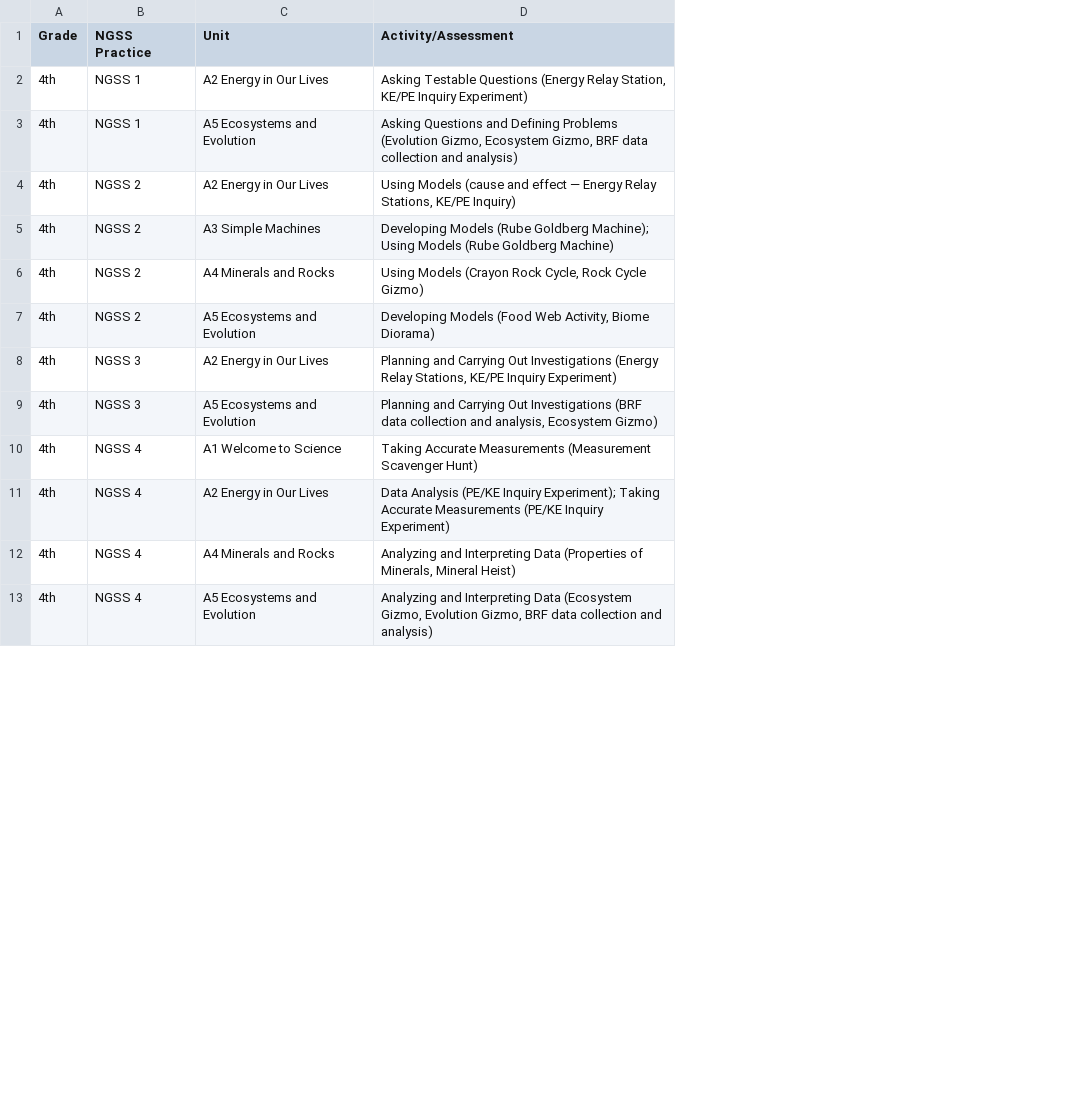
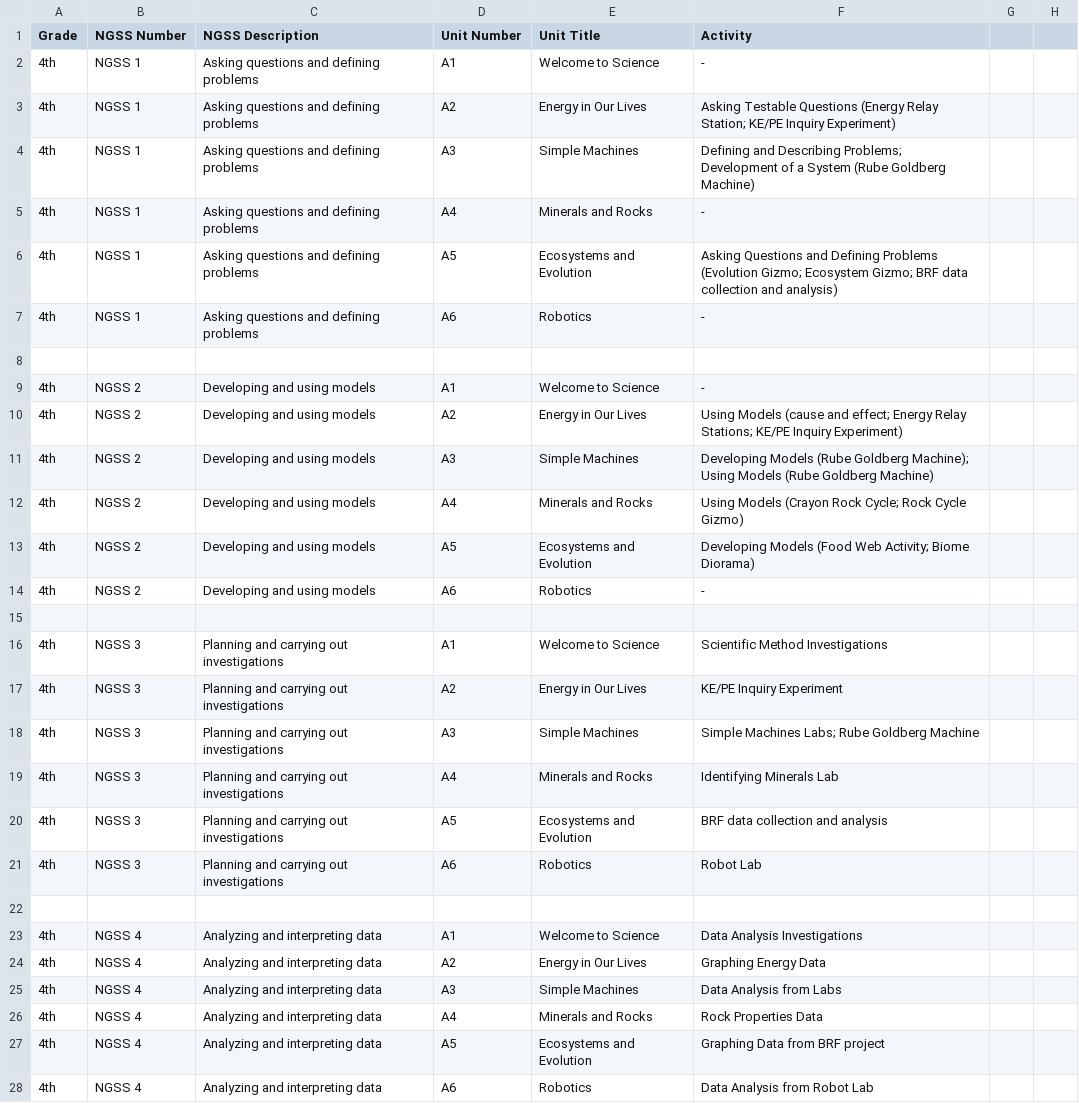
Before and after one commit to satary-svg/ngss-map, a CSV file: data/4th_database.csv, drawn as a sheet; only a part is shown; removed rows and columns are numbered as before the commit, all else as after; the diff covers the shown part only; the diff names each change by its address in the sheet, - before the commit and + after, or states it on an @@ line.

Commit message:
Update 4th_database.csv

```diff
--- a/data/4th_database.csv
+++ b/data/4th_database.csv
-column C (Unit), rows 2-13: A2 Energy in Our Lives | A5 Ecosystems and Evolution | A2 Energy in Our Lives | A3 Simple Machines | A4 Minerals and Rocks | A5 Ecosystems and Evolution | A2 Energy in Our Lives | A5 Ecosystems and Evolution | A1 Welcome to Science | A2 Energy in Our Lives | A4 Minerals and Rocks | A5 Ecosystems and Evolution
-column D (Activity/Assessment), rows 2-13: Asking Testable Questions (Energy Relay Station, KE/PE Inquiry Experiment) | Asking Questions and Defining Problems (Evolution Gizmo, Ecosystem Gizmo, BRF data collection and analysis) | Using Models (cause and effect — Energy Relay Stations, KE/PE Inquiry) | Developing Models (Rube Goldberg Machine); Using Models (Rube Goldberg Machine) | Using Models (Crayon Rock Cycle, Rock Cycle Gizmo) | Developing Models (Food Web Activity, Biome Diorama) | Planning and Carrying Out Investigations (Energy Relay Stations, KE/PE Inquiry Experiment) | Planning and Carrying Out Investigations (BRF data collection and analysis, Ecosystem Gizmo) | Taking Accurate Measurements (Measurement Scavenger Hunt) | Data Analysis (PE/KE Inquiry Experiment); Taking Accurate Measurements (PE/KE Inquiry Experiment) | Analyzing and Interpreting Data (Properties of Minerals, Mineral Heist) | Analyzing and Interpreting Data (Ecosystem Gizmo, Evolution Gizmo, BRF data collection and analysis)
+column C (NGSS Description), rows 2-3: Asking questions and defining problems | Asking questions and defining problems; rows 9-12: all Developing and using models; rows 16-17: Planning and carrying out investigations | Planning and carrying out investigations; rows 23-26: all Analyzing and interpreting data
+column D (Unit Number), rows 2-3: A1 | A2; rows 9-12: A1 | A2 | A3 | A4; rows 16-17: A1 | A2; rows 23-26: A1 | A2 | A3 | A4
+column E (Unit Title), rows 2-3: Welcome to Science | Energy in Our Lives; rows 9-12: Welcome to Science | Energy in Our Lives | Simple Machines | Minerals and Rocks; rows 16-17: Welcome to Science | Energy in Our Lives; rows 23-26: Welcome to Science | Energy in Our Lives | Simple Machines | Minerals and Rocks
+column F (Activity), rows 2-3: - | Asking Testable Questions (Energy Relay Station; KE/PE Inquiry Experiment); rows 9-12: - | Using Models (cause and effect; Energy Relay Stations; KE/PE Inquiry Experiment) | Developing Models (Rube Goldberg Machine); Using Models (Rube Goldberg Machine) | Using Models (Crayon Rock Cycle; Rock Cycle Gizmo); rows 16-17: Scientific Method Investigations | KE/PE Inquiry Experiment; rows 23-26: Data Analysis Investigations | Graphing Energy Data | Data Analysis from Labs | Rock Properties Data
+column G, empty
+column H, empty
-B1: NGSS Practice
+B1: NGSS Number
+row 4: 4th | NGSS 1 | Asking questions and defining problems | A3 | Simple Machines | Defining and Describing Problems; Development of a System (Rube Goldberg Machine)
+row 5: 4th | NGSS 1 | Asking questions and defining problems | A4 | Minerals and Rocks | -
+row 6: 4th | NGSS 1 | Asking questions and defining problems | A5 | Ecosystems and Evolution | Asking Questions and Defining Problems (Evolution Gizmo; Ecosystem Gizmo; BRF data collection and analysis)
+row 7: 4th | NGSS 1 | Asking questions and defining problems | A6 | Robotics | -
+row 8: (empty)
+row 13: 4th | NGSS 2 | Developing and using models | A5 | Ecosystems and Evolution | Developing Models (Food Web Activity; Biome Diorama)
+row 14: 4th | NGSS 2 | Developing and using models | A6 | Robotics | -
+row 15: (empty)
+row 18: 4th | NGSS 3 | Planning and carrying out investigations | A3 | Simple Machines | Simple Machines Labs; Rube Goldberg Machine
+row 19: 4th | NGSS 3 | Planning and carrying out investigations | A4 | Minerals and Rocks | Identifying Minerals Lab
+row 20: 4th | NGSS 3 | Planning and carrying out investigations | A5 | Ecosystems and Evolution | BRF data collection and analysis
+row 21: 4th | NGSS 3 | Planning and carrying out investigations | A6 | Robotics | Robot Lab
+row 22: (empty)
+row 27: 4th | NGSS 4 | Analyzing and interpreting data | A5 | Ecosystems and Evolution | Graphing Data from BRF project
+row 28: 4th | NGSS 4 | Analyzing and interpreting data | A6 | Robotics | Data Analysis from Robot Lab
```
Also changed, not shown: 16 added rows elsewhere in this file.
